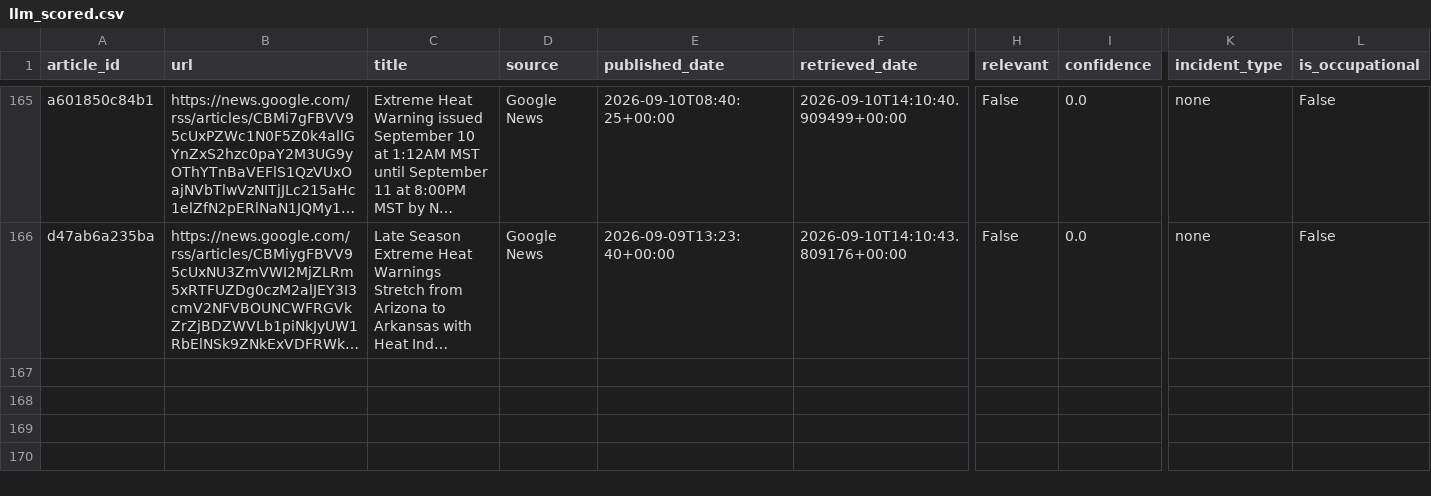
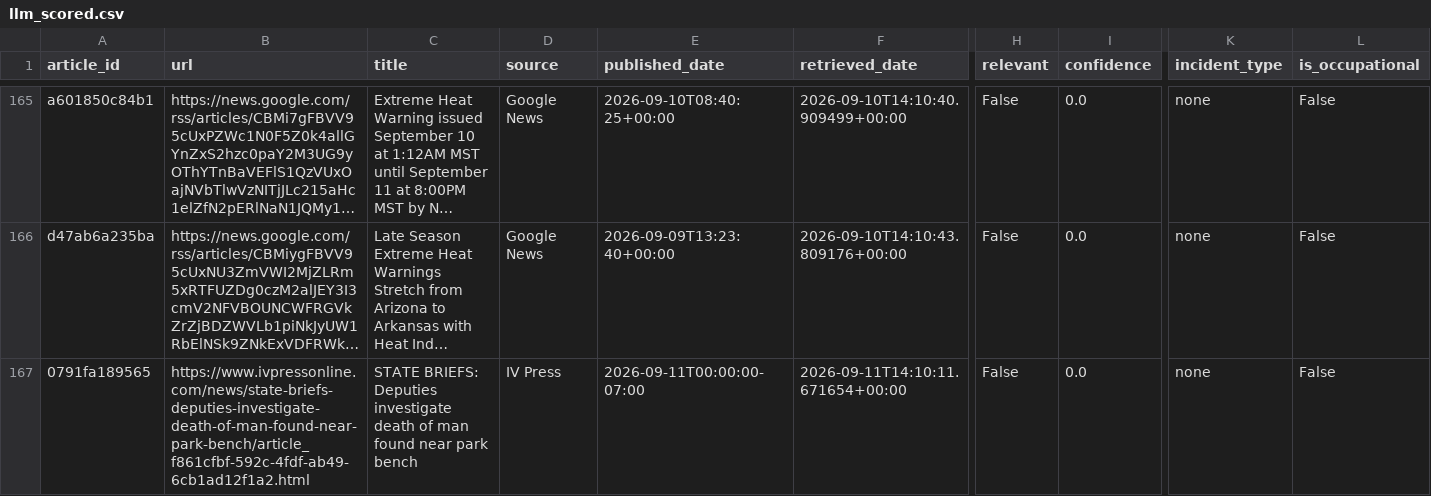
Before and after one commit to theaenache/4branch-iv-heatwatch, a CSV file: data/llm_scored.csv, drawn as a sheet; only a part is shown, gaps mark what is left out; long unchanged cells end in …; rows hold the shown columns only; the diff names each change by its address in the sheet, - before the commit and + after, or states it on an @@ line.

```diff
--- a/data/llm_scored.csv
+++ b/data/llm_scored.csv
+row 167: 0791fa189565 | https://www.ivpressonline.com/news/state-briefs-deputies-investigate-death-of-man-found-near-park-bench/article_f861cfbf-592c-4fdf-ab49-6cb1ad12f1a2.html | STATE BRIEFS: Deputies investigate death of man found near park bench | IV Press | 2026-09-11T00:00:00-07:00 | 2026-09-11T14:10:11.671654+00:00 | False | 0.0 | none | False
```
Also changed, not shown: data/headless_scored.csv, data/master_comparison.csv, 1 other file.
